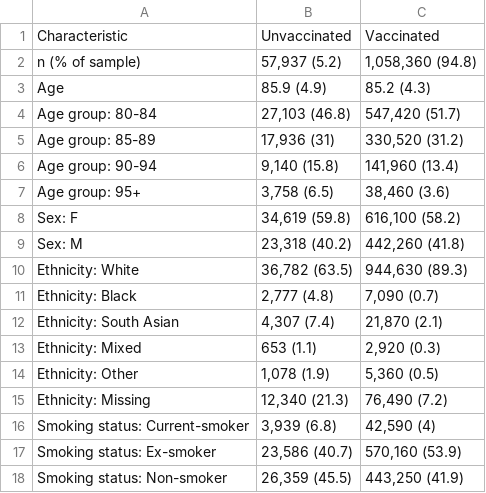
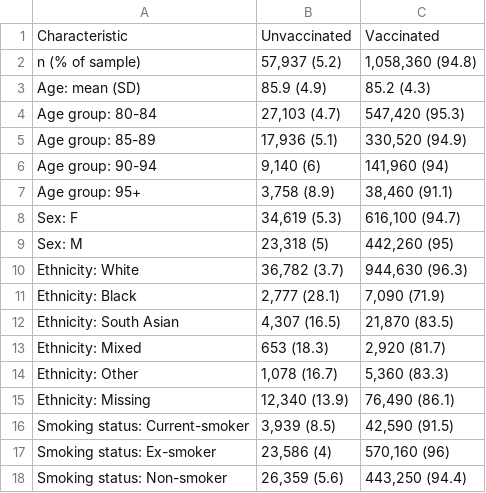
Before and after one commit to opensafely/covid-unvaccinated-aimpaper, a CSV file: released_outputs/output/tables/summary_table_02.csv, drawn as a sheet; only a part is shown; the diff covers the shown part only.

```diff
--- a/released_outputs/output/tables/summary_table_02.csv
+++ b/released_outputs/output/tables/summary_table_02.csv
@@ -2,17 +2,17 @@ Characteristic,Unvaccinated,Vaccinated
 n (% of sample),"57,937 (5.2)","1,058,360 (94.8)"
-Age,85.9 (4.9),85.2 (4.3)
-Age group: 80-84,"27,103 (46.8)","547,420 (51.7)"
-Age group: 85-89,"17,936 (31)","330,520 (31.2)"
-Age group: 90-94,"9,140 (15.8)","141,960 (13.4)"
-Age group: 95+,"3,758 (6.5)","38,460 (3.6)"
-Sex: F,"34,619 (59.8)","616,100 (58.2)"
-Sex: M,"23,318 (40.2)","442,260 (41.8)"
-Ethnicity: White,"36,782 (63.5)","944,630 (89.3)"
-Ethnicity: Black,"2,777 (4.8)","7,090 (0.7)"
-Ethnicity: South Asian,"4,307 (7.4)","21,870 (2.1)"
-Ethnicity: Mixed,653 (1.1),"2,920 (0.3)"
-Ethnicity: Other,"1,078 (1.9)","5,360 (0.5)"
-Ethnicity: Missing,"12,340 (21.3)","76,490 (7.2)"
-Smoking status: Current-smoker,"3,939 (6.8)","42,590 (4)"
-Smoking status: Ex-smoker,"23,586 (40.7)","570,160 (53.9)"
-Smoking status: Non-smoker,"26,359 (45.5)","443,250 (41.9)"
+Age: mean (SD),85.9 (4.9),85.2 (4.3)
+Age group: 80-84,"27,103 (4.7)","547,420 (95.3)"
+Age group: 85-89,"17,936 (5.1)","330,520 (94.9)"
+Age group: 90-94,"9,140 (6)","141,960 (94)"
+Age group: 95+,"3,758 (8.9)","38,460 (91.1)"
+Sex: F,"34,619 (5.3)","616,100 (94.7)"
+Sex: M,"23,318 (5)","442,260 (95)"
+Ethnicity: White,"36,782 (3.7)","944,630 (96.3)"
+Ethnicity: Black,"2,777 (28.1)","7,090 (71.9)"
+Ethnicity: South Asian,"4,307 (16.5)","21,870 (83.5)"
+Ethnicity: Mixed,653 (18.3),"2,920 (81.7)"
+Ethnicity: Other,"1,078 (16.7)","5,360 (83.3)"
+Ethnicity: Missing,"12,340 (13.9)","76,490 (86.1)"
+Smoking status: Current-smoker,"3,939 (8.5)","42,590 (91.5)"
+Smoking status: Ex-smoker,"23,586 (4)","570,160 (96)"
+Smoking status: Non-smoker,"26,359 (5.6)","443,250 (94.4)"
```
Also changed, not shown: 122 edited cells elsewhere in this file, released_outputs/output/tables/summary_table_09.csv, released_outputs/output/tables/summary_table_11.csv, 2 other files.
